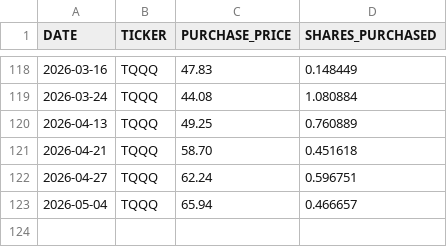
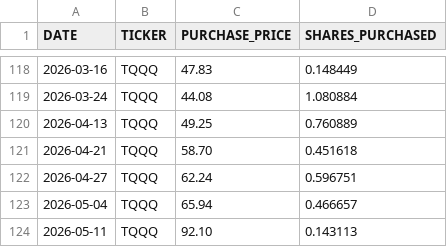
Before and after one commit to craigrow/Simple_Portfolio, a CSV file: portfolios/tqqq_portfolio/transactions.csv, drawn as a sheet; only a part is shown, gaps mark what is left out.

Commit message:
Add May 11 portfolio transactions

```diff
--- a/portfolios/tqqq_portfolio/transactions.csv
+++ b/portfolios/tqqq_portfolio/transactions.csv
@@ -123 +123,2 @@ DATE,TICKER,PURCHASE_PRICE,SHARES_PURCHASED
 2026-05-04,TQQQ,65.94,0.466657
+2026-05-11,TQQQ,92.10,0.143113
```
Also changed, not shown: portfolios/foolish_portfolio/transactions.csv.
